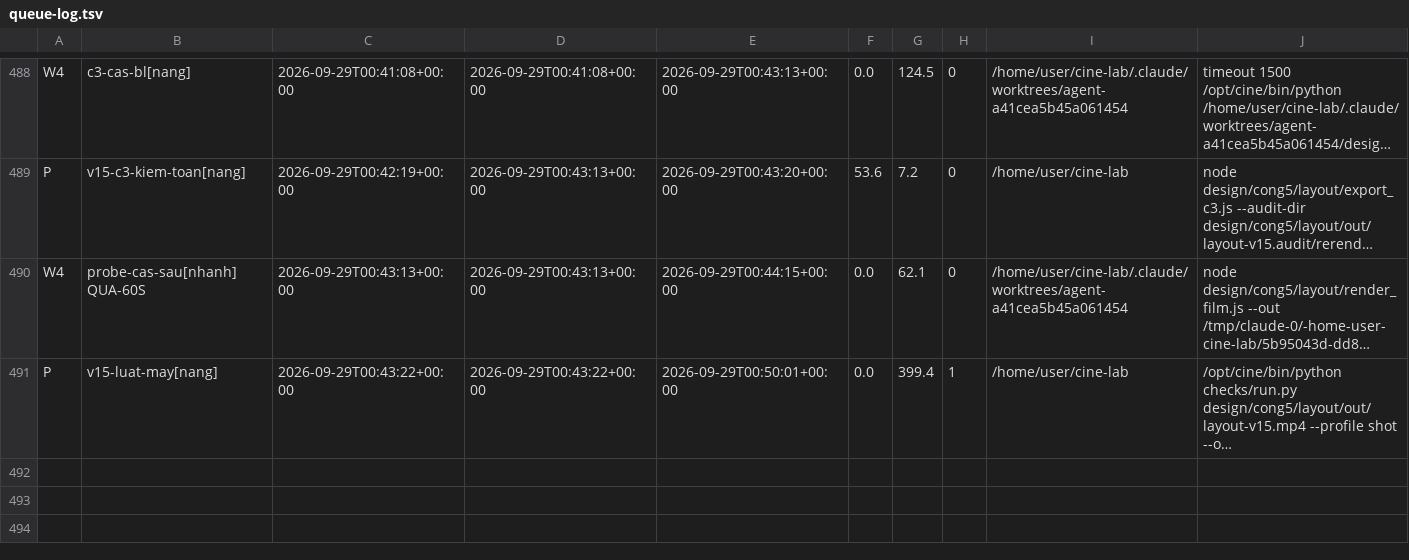
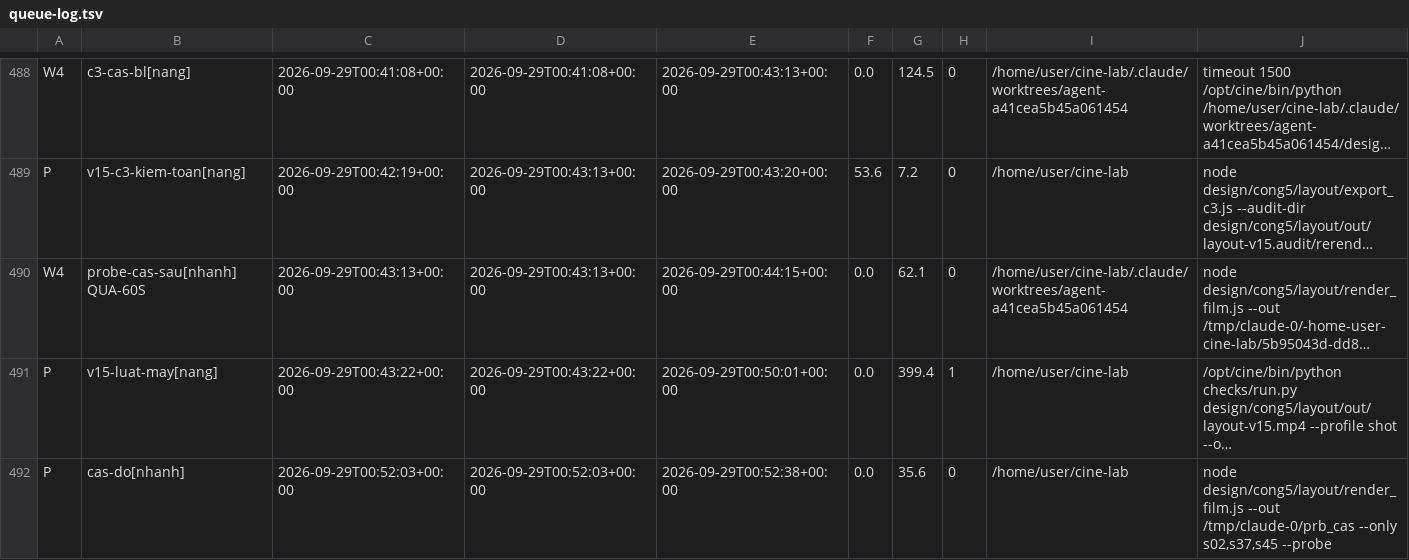
Before and after one commit to HungQuach301/cine-lab, a TSV file: reports/m2/cong5/queue-log.tsv, drawn as a sheet; only a part is shown, gaps mark what is left out; long unchanged cells end in …; the diff names each change by its address in the sheet, - before the commit and + after, or states it on an @@ line.

```diff
--- a/reports/m2/cong5/queue-log.tsv
+++ b/reports/m2/cong5/queue-log.tsv
+row 492: P | cas-do[nhanh] | 2026-09-29T00:52:03+00:00 | 2026-09-29T00:52:03+00:00 | 2026-09-29T00:52:38+00:00 | 0.0 | 35.6 | 0 | /home/user/cine-lab | node design/cong5/layout/render_film.js --out /tmp/claude-0/prb_cas --only s02,s37,s45 --probe
```
Also changed, not shown: 6 other files.
